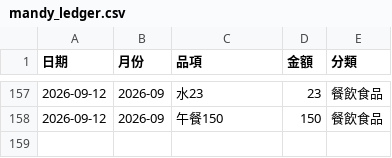
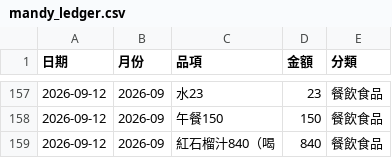
Before and after one commit to Mandy3480/mandy-money-app-v2, a CSV file: mandy_ledger.csv, drawn as a sheet; only a part is shown, gaps mark what is left out.

```diff
--- a/mandy_ledger.csv
+++ b/mandy_ledger.csv
@@ -158 +158,2 @@
 2026-09-12,2026-09,午餐150,150,餐飲食品
+2026-09-12,2026-09,紅石榴汁840（喝,840,餐飲食品
```
